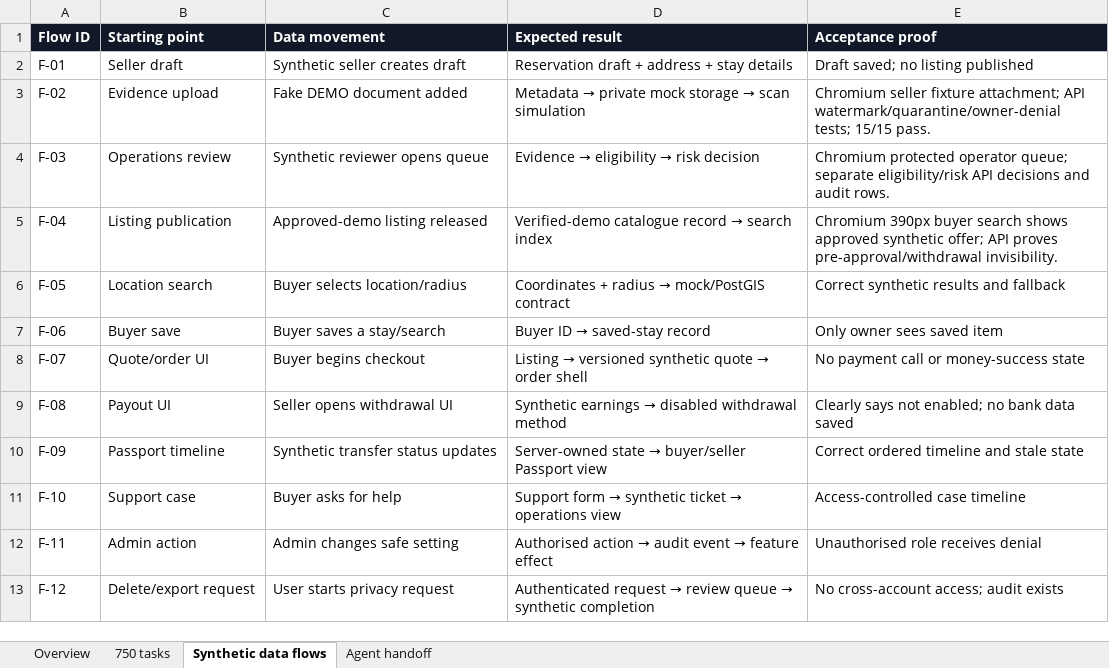
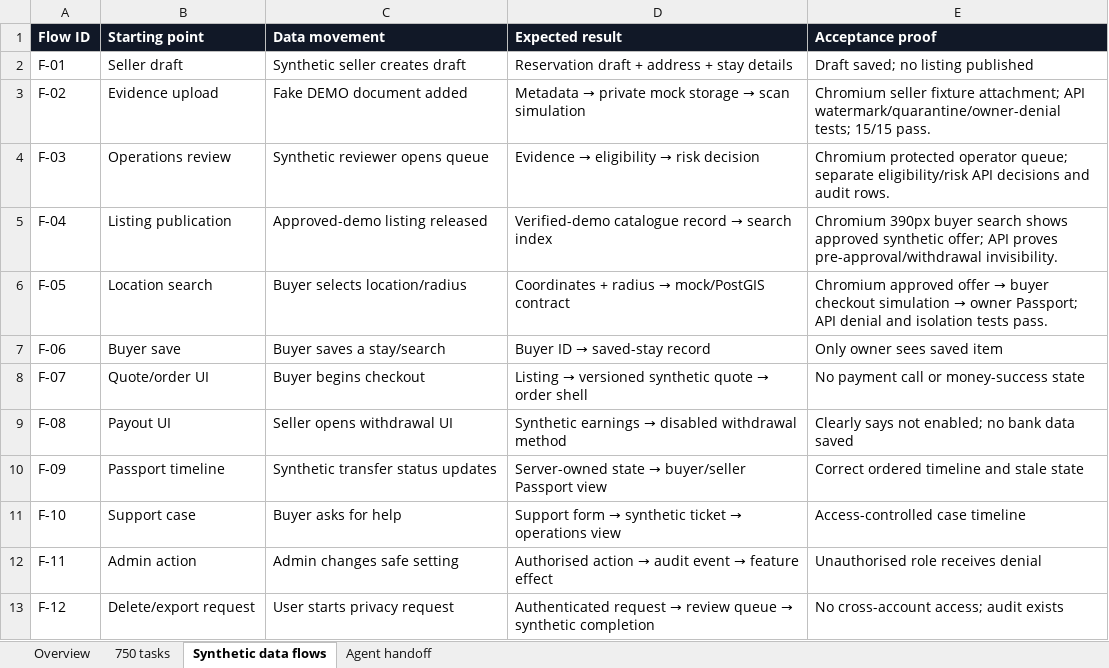
Before and after one commit to Yashwanthnikky228/stayrelay-hotel-platform, an Excel workbook: docs/project-control/StayRelay_750_Task_Supplemental_Tracker.xlsx, sheet Synthetic data flows, drawn as a sheet; values as stored, in another font and other column widths than the file's, no borders; the diff names each change by its address in the sheet, - before the commit and + after, or states it on an @@ line.

Commit message:
Add synthetic checkout and Reservation Passport

```diff
--- a/docs/project-control/StayRelay_750_Task_Supplemental_Tracker.xlsx (sheet Synthetic data flows)
+++ b/docs/project-control/StayRelay_750_Task_Supplemental_Tracker.xlsx (sheet Synthetic data flows)
@@ E6 (Acceptance proof): Correct synthetic results and fallback → Chromium approved offer → buyer checkout simulation → owner Passport; API denial and isolation tests pass. @@
```
Also changed, not shown: sheet 750 tasks, 9 other files.
